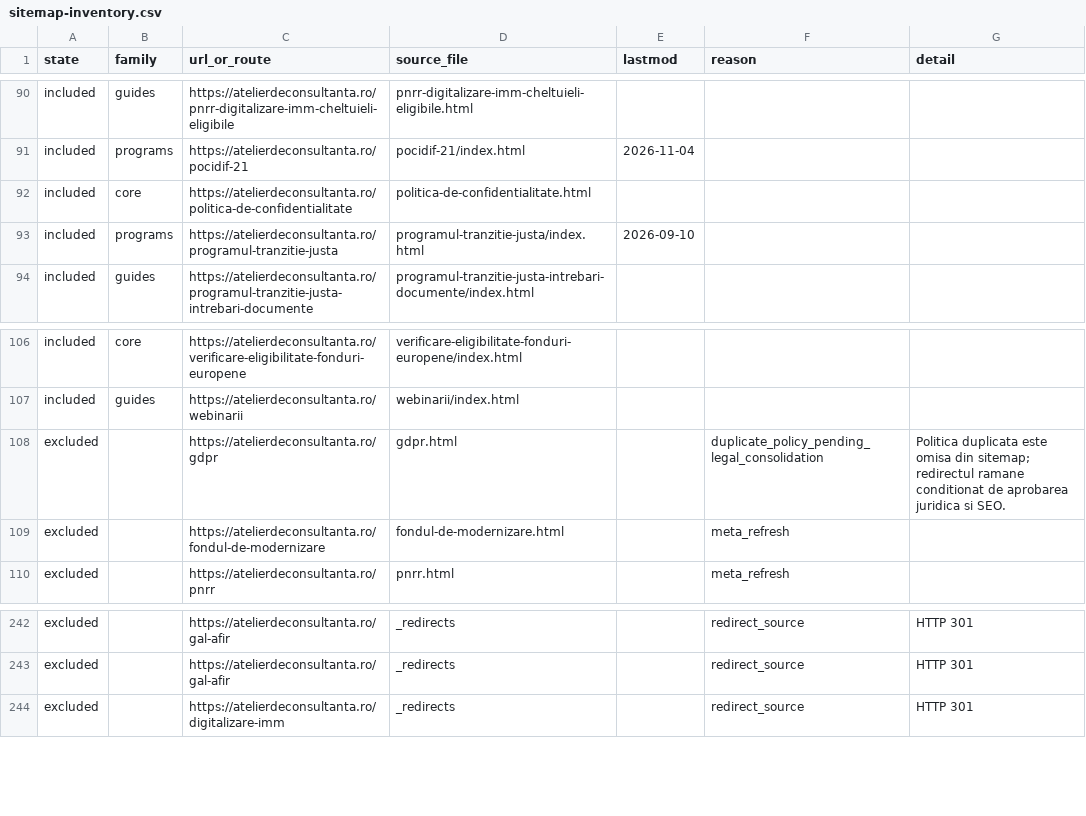
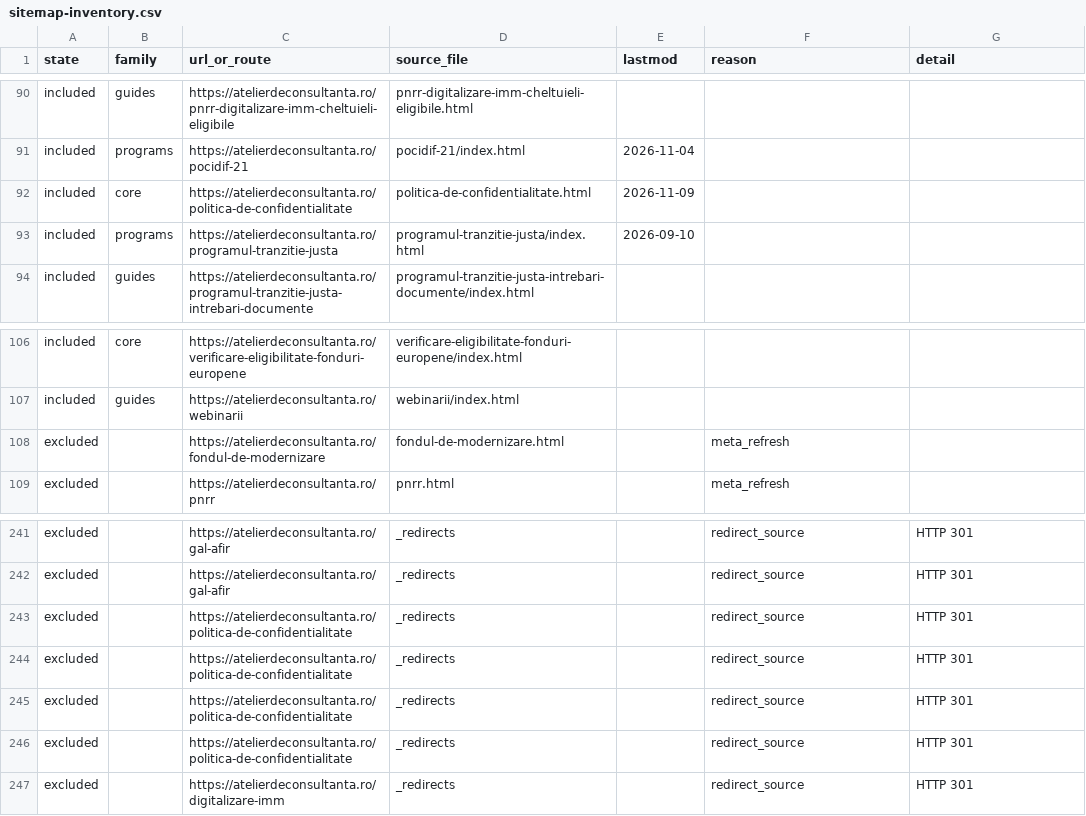
Before and after one commit to florincaciur/atelierdeconsultanta, a CSV file: reports/sitemap-inventory.csv, drawn as a sheet; only a part is shown, gaps mark what is left out.

Commit message:
Consolidate approved privacy notice and redirect GDPR aliases

```diff
--- a/reports/sitemap-inventory.csv
+++ b/reports/sitemap-inventory.csv
@@ -91,3 +91,3 @@ included,guides,https://atelierdeconsultanta.ro/pnrr-digitalizare-imm-cheltuieli
 included,programs,https://atelierdeconsultanta.ro/pocidif-21,pocidif-21/index.html,2026-11-04,,
-included,core,https://atelierdeconsultanta.ro/politica-de-confidentialitate,politica-de-confidentialitate.html,,,
+included,core,https://atelierdeconsultanta.ro/politica-de-confidentialitate,politica-de-confidentialitate.html,2026-11-09,,
 included,programs,https://atelierdeconsultanta.ro/programul-tranzitie-justa,programul-tranzitie-justa/index.html,2026-09-10,,
@@ -107,3 +107,2 @@ included,core,https://atelierdeconsultanta.ro/verificare-eligibilitate-fonduri-e
 included,guides,https://atelierdeconsultanta.ro/webinarii,webinarii/index.html,,,
-excluded,,https://atelierdeconsultanta.ro/gdpr,gdpr.html,,duplicate_policy_pending_legal_consolidation,Politica duplicata este omisa din sitemap; redirectul ramane conditionat de aprobarea juridica si SEO.
 excluded,,https://atelierdeconsultanta.ro/fondul-de-modernizare,fondul-de-modernizare.html,,meta_refresh,
@@ -243,2 +242,6 @@ excluded,,https://atelierdeconsultanta.ro/gal-afir,_redirects,,redirect_source,H
 excluded,,https://atelierdeconsultanta.ro/gal-afir,_redirects,,redirect_source,HTTP 301
+excluded,,https://atelierdeconsultanta.ro/politica-de-confidentialitate,_redirects,,redirect_source,HTTP 301
+excluded,,https://atelierdeconsultanta.ro/politica-de-confidentialitate,_redirects,,redirect_source,HTTP 301
+excluded,,https://atelierdeconsultanta.ro/politica-de-confidentialitate,_redirects,,redirect_source,HTTP 301
+excluded,,https://atelierdeconsultanta.ro/politica-de-confidentialitate,_redirects,,redirect_source,HTTP 301
 excluded,,https://atelierdeconsultanta.ro/digitalizare-imm,_redirects,,redirect_source,HTTP 301
```
Also changed, not shown: 39 other files.
